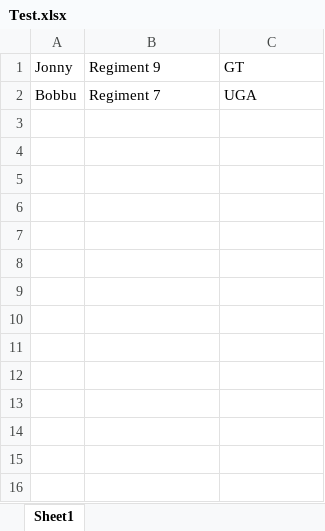
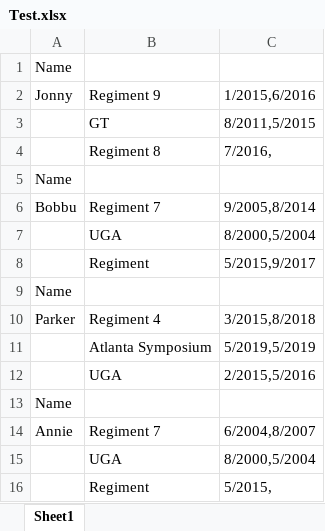
Before and after one commit to Khaidde/BubbleDex, an Excel workbook: Test.xlsx, sheet Sheet1, drawn as a sheet; values as stored, in another font and other column widths than the file's, no borders; addresses are those after the commit; the diff names each change by its address in the sheet, - before the commit and + after, or states it on an @@ line.

Commit message:
Have a Test case

```diff
--- a/Test.xlsx (sheet Sheet1)
+++ b/Test.xlsx (sheet Sheet1)
+row 1: Name
-C2: GT
+C2: 1/2015,6/2016
+row 3:  | GT | 8/2011,5/2015
+row 4:  | Regiment 8 | 7/2016,
+row 5: Name
-C6: UGA
+C6: 9/2005,8/2014
+row 7:  | UGA | 8/2000,5/2004
+row 8:  | Regiment | 5/2015,9/2017
+row 9: Name
+row 10: Parker | Regiment 4 | 3/2015,8/2018
+row 11:  | Atlanta Symposium | 5/2019,5/2019
+row 12:  | UGA | 2/2015,5/2016
+row 13: Name
+row 14: Annie | Regiment 7 | 6/2004,8/2007
+row 15:  | UGA | 8/2000,5/2004
+row 16:  | Regiment | 5/2015,
```
